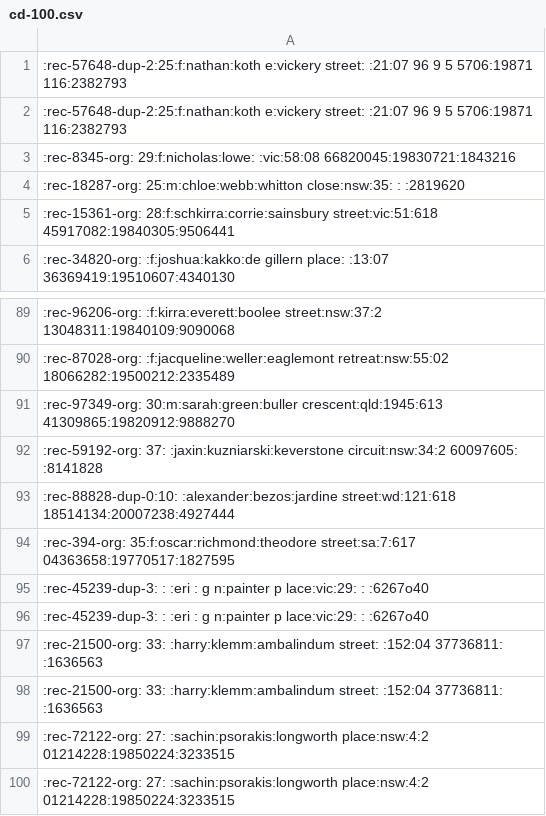
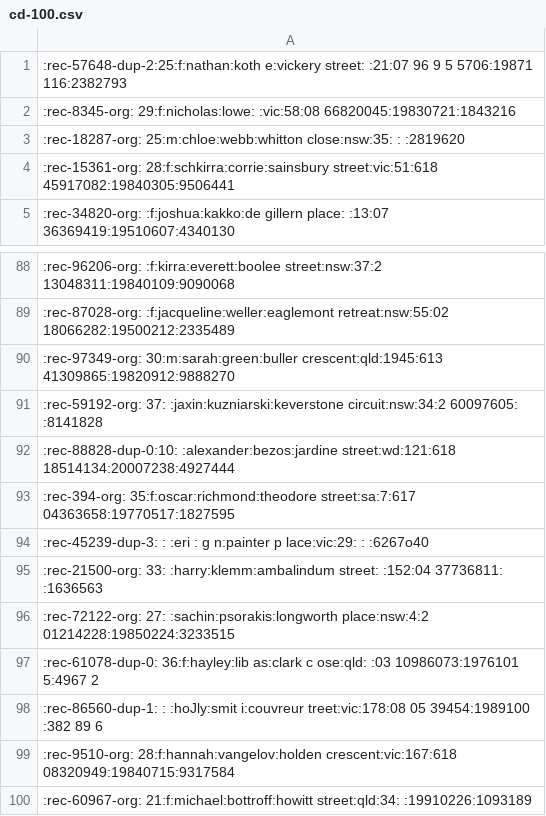
Before and after one commit to luanfelixpimentel/storminho, a CSV file: csv/cd-100.csv, drawn as a sheet; only a part is shown, gaps mark what is left out.

```diff
--- a/csv/cd-100.csv
+++ b/csv/cd-100.csv
@@ -1,3 +1,2 @@
 :rec-57648-dup-2:25:f:nathan:koth e:vickery street: :21:07 96 9 5 5706:19871 116:2382793
-:rec-57648-dup-2:25:f:nathan:koth e:vickery street: :21:07 96 9 5 5706:19871 116:2382793
 :rec-8345-org:  29:f:nicholas:lowe: :vic:58:08 66820045:19830721:1843216
@@ -95,6 +94,7 @@
 :rec-45239-dup-3: : :eri : g   n:painter p lace:vic:29: : :6267o40
-:rec-45239-dup-3: : :eri : g   n:painter p lace:vic:29: : :6267o40
-:rec-21500-org:  33: :harry:klemm:ambalindum street: :152:04 37736811: :1636563
 :rec-21500-org:  33: :harry:klemm:ambalindum street: :152:04 37736811: :1636563
 :rec-72122-org:  27: :sachin:psorakis:longworth place:nsw:4:2 01214228:19850224:3233515
-:rec-72122-org:  27: :sachin:psorakis:longworth place:nsw:4:2 01214228:19850224:3233515
+:rec-61078-dup-0: 36:f:hayley:lib  as:clark c ose:qld: :03 10986073:1976101 5:4967  2
+:rec-86560-dup-1: : :hoJly:smit i:couvreur  treet:vic:178:08 05 39454:1989100 :382 89 6
+:rec-9510-org:  28:f:hannah:vangelov:holden crescent:vic:167:618 08320949:19840715:9317584
+:rec-60967-org:  21:f:michael:bottroff:howitt street:qld:34: :19910226:1093189
```
Also changed, not shown: 11 other files.
